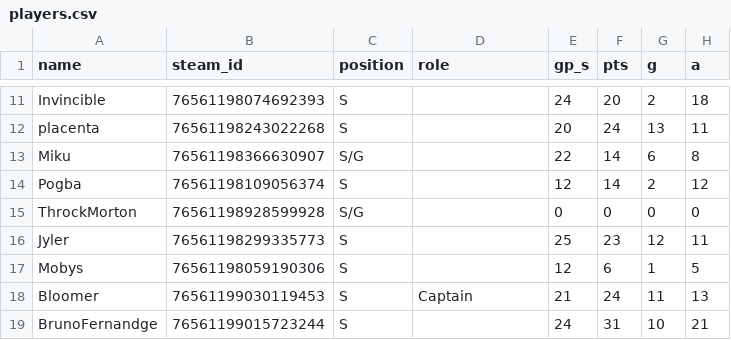
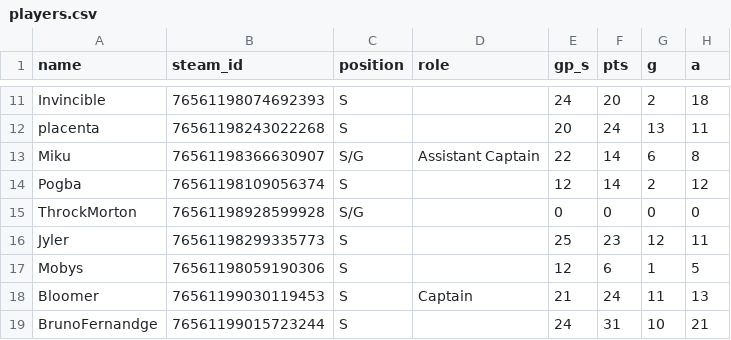
Before and after one commit to SundinWCPL/WCPL, a CSV file: data/S3/D2/players.csv, drawn as a sheet; only a part is shown, gaps mark what is left out; the diff names each change by its address in the sheet, - before the commit and + after, or states it on an @@ line.

```diff
--- a/data/S3/D2/players.csv
+++ b/data/S3/D2/players.csv
-D13 (role): (empty)
+D13 (role): Assistant Captain
```
Also changed, not shown: data/S3/D3/players.csv.
